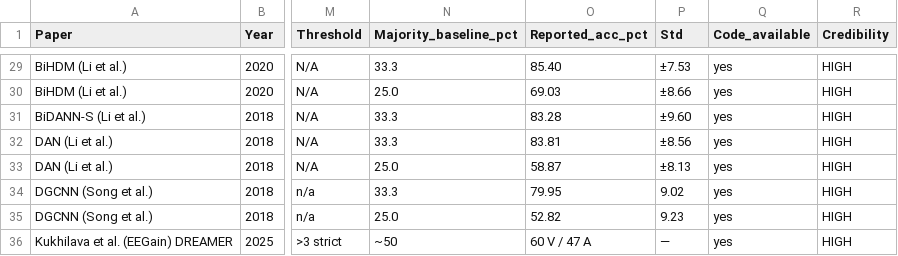
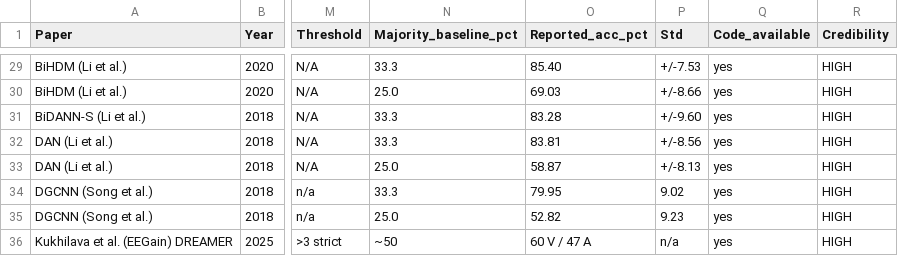
Before and after one commit to eeg-emotion-audit/eeg-emotion-audit-toolkit, a CSV file: data/survey_table.csv, drawn as a sheet; only a part is shown, gaps mark what is left out; the diff covers the shown part only; the diff names each change by its address in the sheet, - before the commit and + after, or states it on an @@ line.

```diff
--- a/data/survey_table.csv
+++ b/data/survey_table.csv
-P29 (Std): ±7.53
+P29 (Std): +/-7.53
-P30 (Std): ±8.66
+P30 (Std): +/-8.66
-P31 (Std): ±9.60
+P31 (Std): +/-9.60
-P32 (Std): ±8.56
+P32 (Std): +/-8.56
-P33 (Std): ±8.13
+P33 (Std): +/-8.13
-P36 (Std): —
+P36 (Std): n/a
```
Also changed, not shown: 24 edited cells elsewhere in this file.
